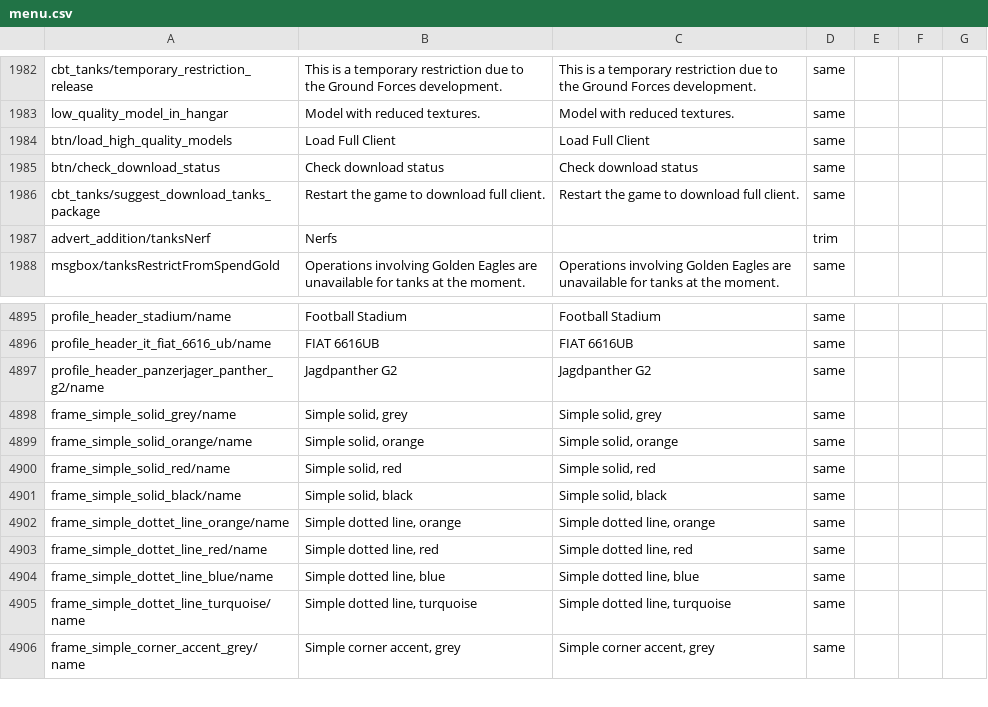
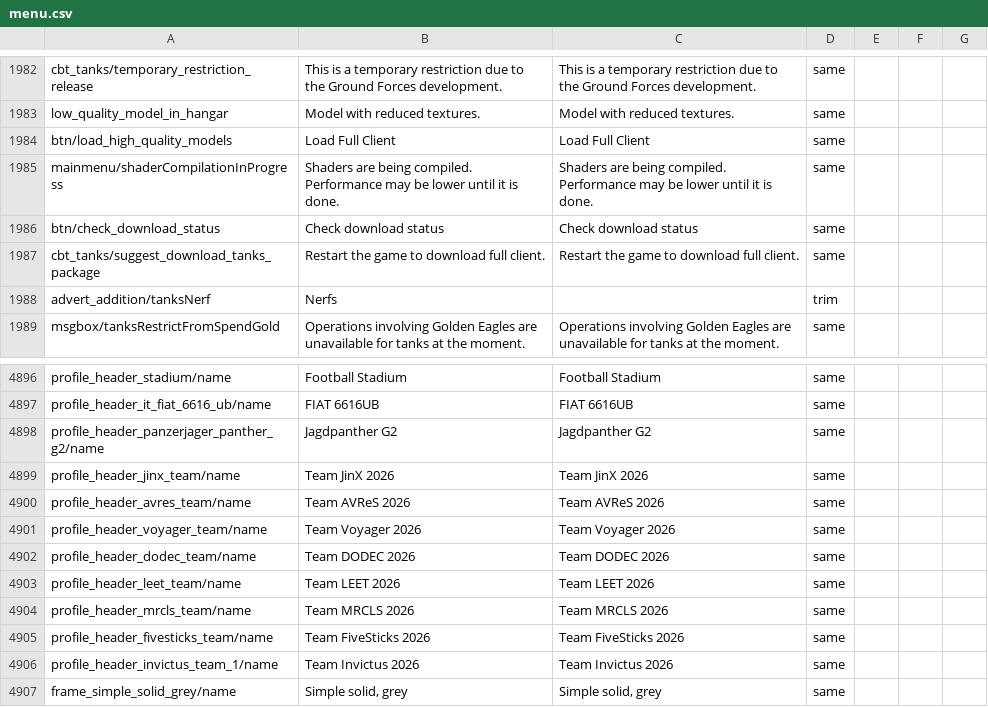
Before and after one commit to mikechuy/SCAM, a CSV file: menu.csv, drawn as a sheet; only a part is shown, gaps mark what is left out; the shorter side is filled out with more unchanged rows.

```diff
--- a/menu.csv
+++ b/menu.csv
@@ -2258,2 +2258,3 @@ low_quality_model_in_hangar;Model with reduced textures.;Model with reduced text
 btn/load_high_quality_models;Load Full Client;Load Full Client;same;;;
+mainmenu/shaderCompilationInProgress;Shaders are being compiled. Performance may be lower until it is done.;Shaders are being compiled. Performance may be lower until it is done.;same;;;
 btn/check_download_status;Check download status;Check download status;same;;;
@@ -5678,2 +5679,10 @@ profile_header_it_fiat_6616_ub/name;FIAT 6616UB;FIAT 6616UB;same;;;
 profile_header_panzerjager_panther_g2/name;Jagdpanther G2;Jagdpanther G2;same;;;
+profile_header_jinx_team/name;Team JinX 2026;Team JinX 2026;same;;;
+profile_header_avres_team/name;Team AVReS 2026;Team AVReS 2026;same;;;
+profile_header_voyager_team/name;Team Voyager 2026;Team Voyager 2026;same;;;
+profile_header_dodec_team/name;Team DODEC 2026;Team DODEC 2026;same;;;
+profile_header_leet_team/name;Team LEET 2026;Team LEET 2026;same;;;
+profile_header_mrcls_team/name;Team MRCLS 2026;Team MRCLS 2026;same;;;
+profile_header_fivesticks_team/name;Team FiveSticks 2026;Team FiveSticks 2026;same;;;
+profile_header_invictus_team_1/name;Team Invictus 2026;Team Invictus 2026;same;;;
 frame_simple_solid_grey/name;Simple solid, grey;Simple solid, grey;same;;;
```
Also changed, not shown: inf.csv, ui.csv, 3 other files.
